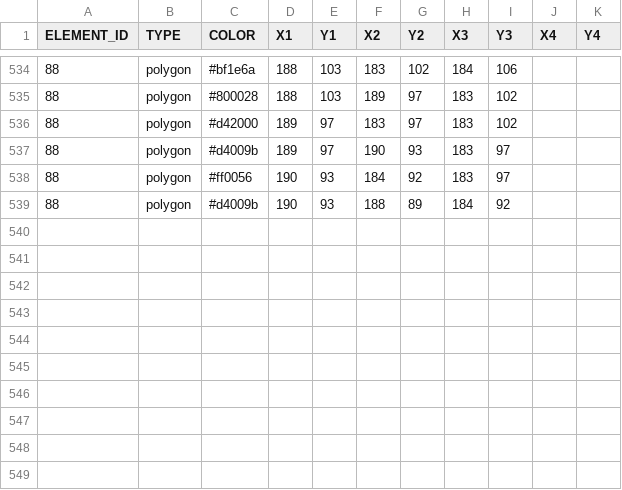
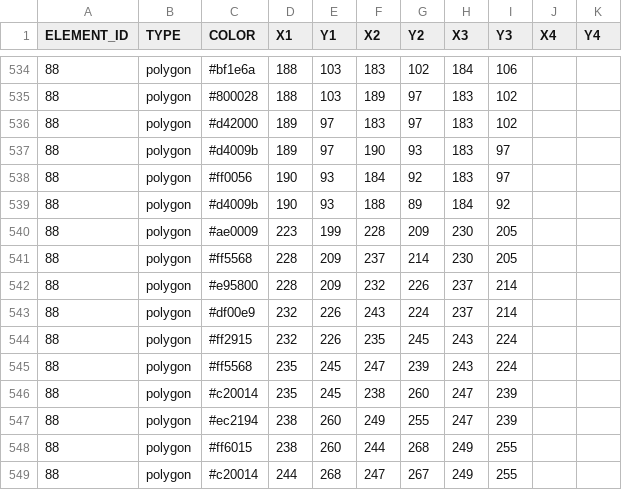
Before and after one commit to itblockz/NewYearGraphics, a CSV file: data/lines.csv, drawn as a sheet; only a part is shown, gaps mark what is left out.

```diff
--- a/data/lines.csv
+++ b/data/lines.csv
@@ -539 +539,11 @@ ELEMENT_ID,TYPE,COLOR,X1,Y1,X2,Y2,X3,Y3,X4,Y4
 88,polygon,#d4009b,190,93,188,89,184,92
+88,polygon,#ae0009,223,199,228,209,230,205
+88,polygon,#ff5568,228,209,237,214,230,205
+88,polygon,#e95800,228,209,232,226,237,214
+88,polygon,#df00e9,232,226,243,224,237,214
+88,polygon,#ff2915,232,226,235,245,243,224
+88,polygon,#ff5568,235,245,247,239,243,224
+88,polygon,#c20014,235,245,238,260,247,239
+88,polygon,#ec2194,238,260,249,255,247,239
+88,polygon,#ff6015,238,260,244,268,249,255
+88,polygon,#c20014,244,268,247,267,249,255
```
Also changed, not shown: data/elements.csv, 1 other file.
